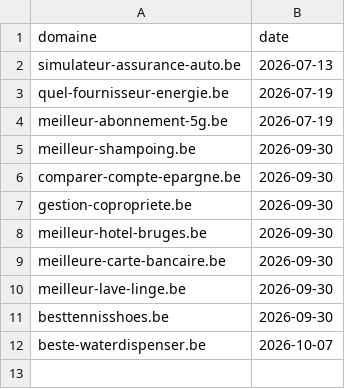
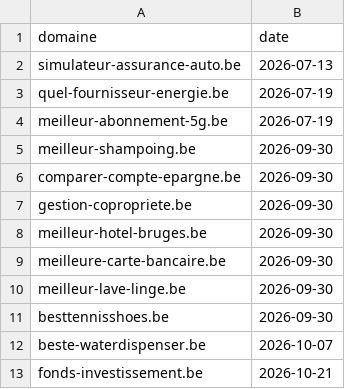
Before and after one commit to emd-project/emd-methodo, a CSV file: pipeline/audits/audited-ux.csv, drawn as a sheet.

```diff
--- a/pipeline/audits/audited-ux.csv
+++ b/pipeline/audits/audited-ux.csv
@@ -12 +12,2 @@ besttennisshoes.be,2026-09-30
 beste-waterdispenser.be,2026-10-07
+fonds-investissement.be,2026-10-21
```
Also changed, not shown: 2 other files.
